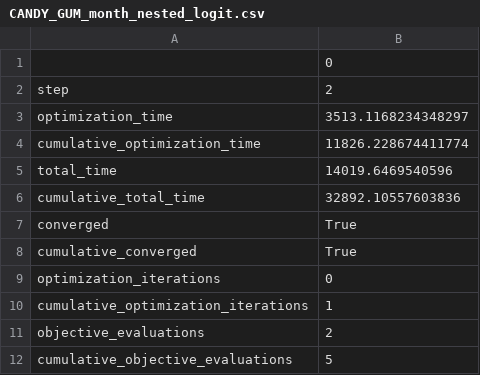
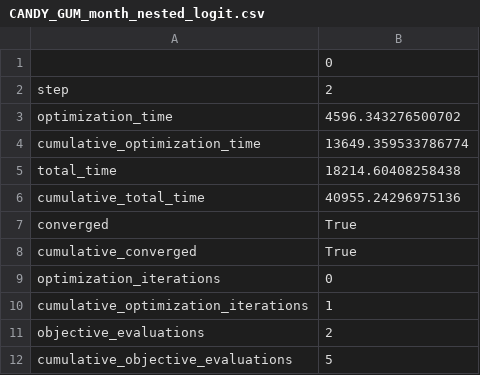
Before and after one commit to zziyue83/Mergers, a CSV file: RegressionResults/CANDY_GUM_month_nested_logit.csv, drawn as a sheet; only a part is shown.

```diff
--- a/RegressionResults/CANDY_GUM_month_nested_logit.csv
+++ b/RegressionResults/CANDY_GUM_month_nested_logit.csv
@@ -2,6 +2,6 @@
 step,2
-optimization_time,3513.1168234348297
-cumulative_optimization_time,11826.228674411774
-total_time,14019.6469540596
-cumulative_total_time,32892.10557603836
+optimization_time,4596.343276500702
+cumulative_optimization_time,13649.359533786774
+total_time,18214.60408258438
+cumulative_total_time,40955.24296975136
 converged,True
```
Also changed, not shown: RegressionResults/CANDY_month_nested_logit.csv, RegressionResults/GUM_month_nested_logit.csv, 17 other files.
